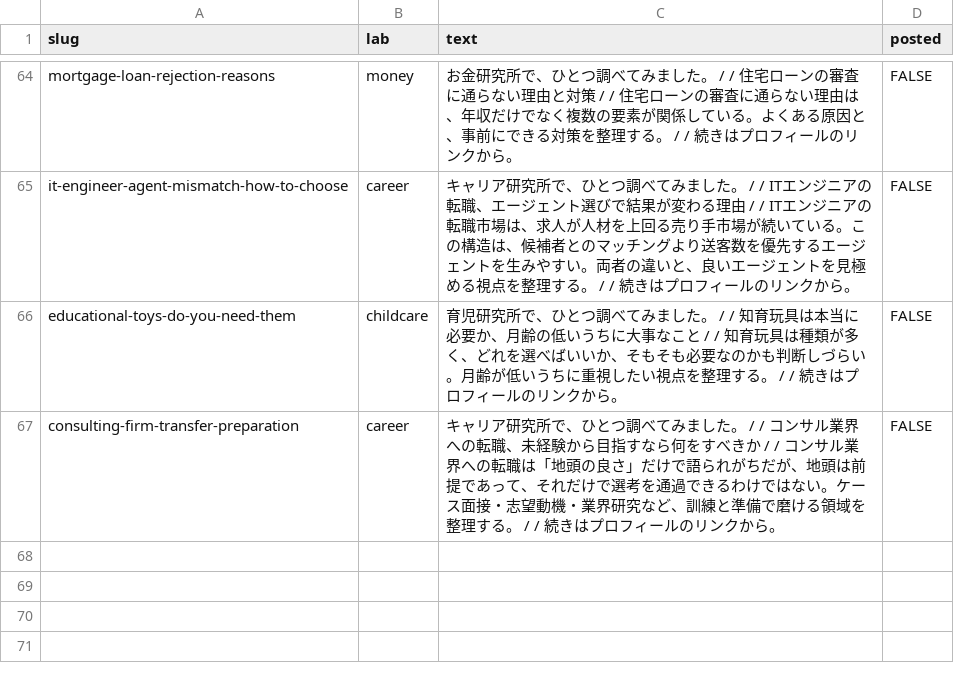
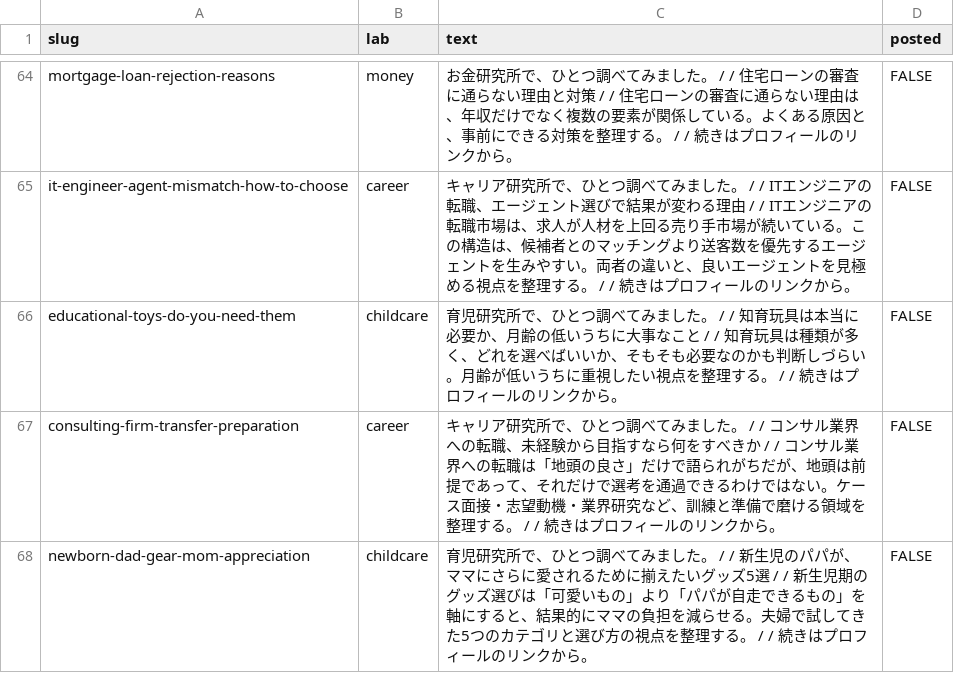
Before and after one commit to key7878/jinsei-lab, a CSV file: site/sns_queue.csv, drawn as a sheet; only a part is shown, gaps mark what is left out; the diff names each change by its address in the sheet, - before the commit and + after, or states it on an @@ line.

```diff
--- a/site/sns_queue.csv
+++ b/site/sns_queue.csv
+row 68: newborn-dad-gear-mom-appreciation | childcare | 育児研究所で、ひとつ調べてみました。 / / 新生児のパパが、ママにさらに愛されるために揃えたいグッズ5選 / / 新生児期のグッズ選びは「可愛いもの」より「パパが自走できるもの」を軸にすると、結果的にママの負担を減らせる。夫婦で試してきた5つのカテゴリと選び方の視点を整理する。 / / 続きはプロフィールのリンクから。 | FALSE
```
Also changed, not shown: 22 other files.
